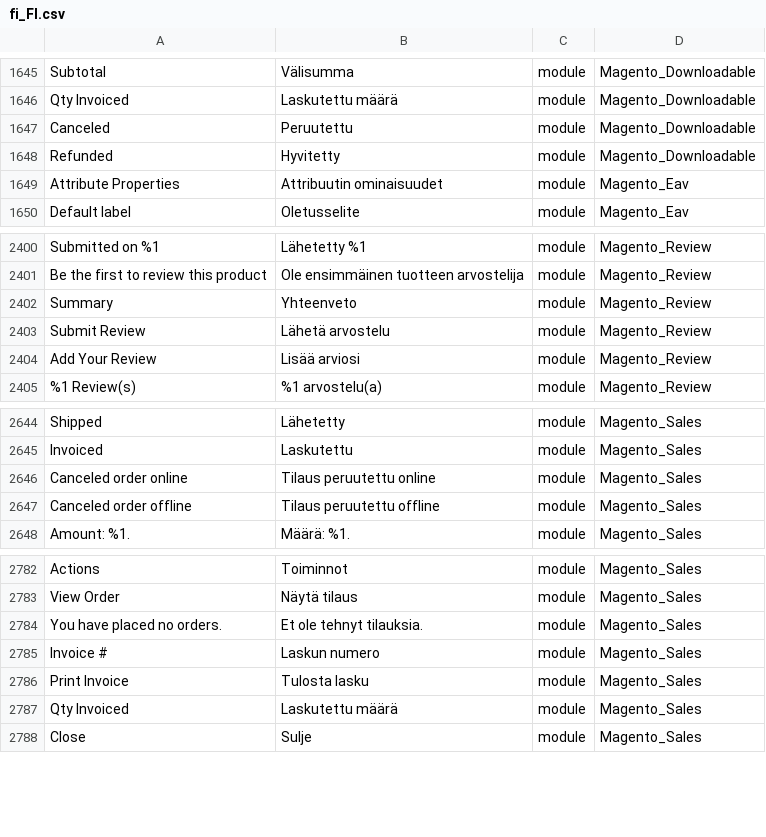
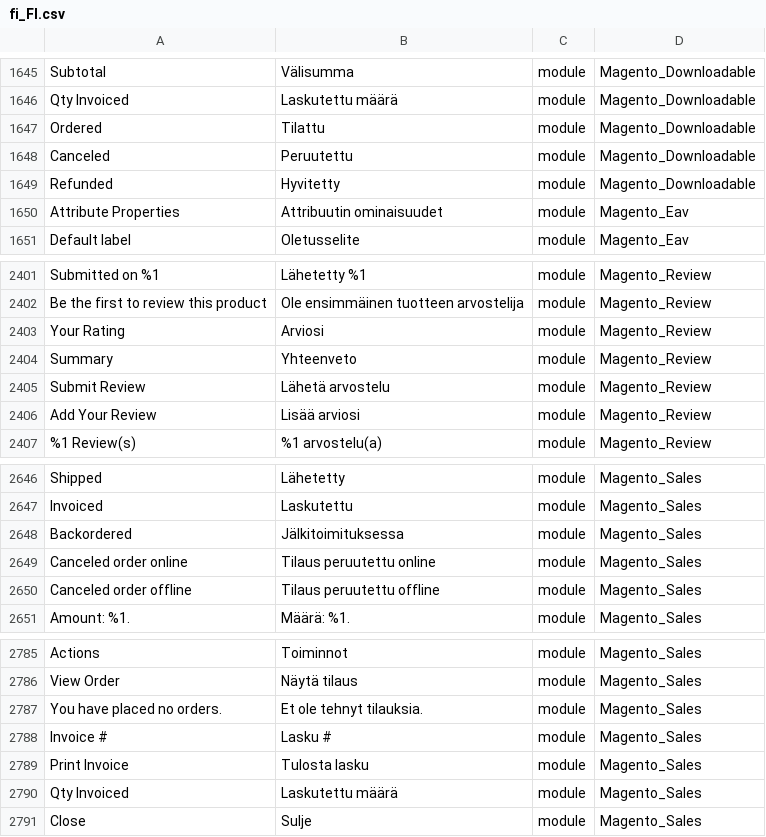
Before and after one commit to Magento2Translations/language_fi_fi, a CSV file: fi_FI.csv, drawn as a sheet; only a part is shown, gaps mark what is left out; addresses are those after the commit; the diff names each change by its address in the sheet, - before the commit and + after, or states it on an @@ line.

```diff
--- a/fi_FI.csv
+++ b/fi_FI.csv
+row 1647: Ordered | Tilattu | module | Magento_Downloadable
+row 2403: Your Rating | Arviosi | module | Magento_Review
+row 2648: Backordered | Jälkitoimituksessa | module | Magento_Sales
-B2788: Laskun numero
+B2788: Lasku #
```
Also changed, not shown: 1 other file.
